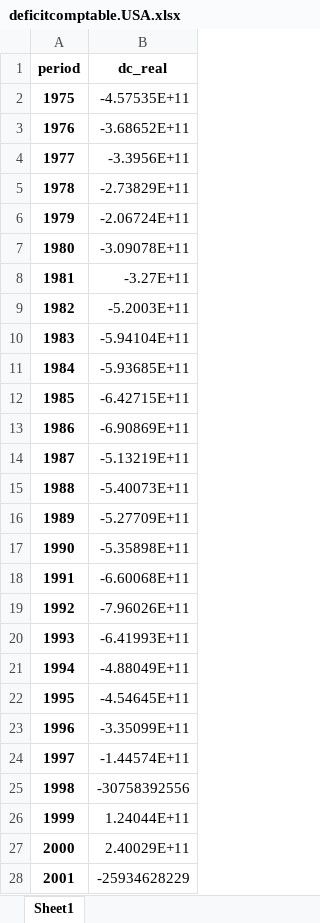
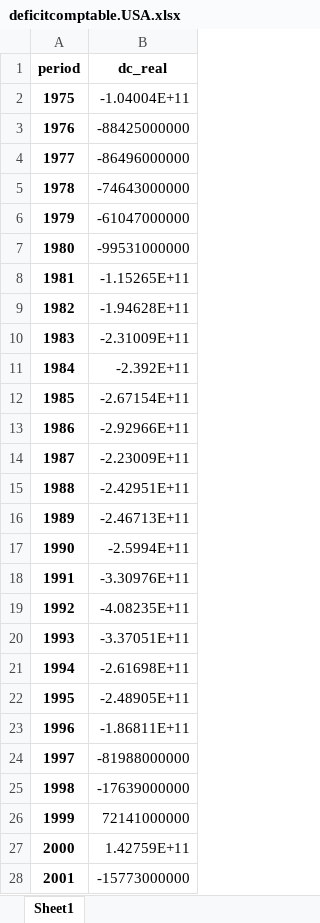
Before and after one commit to alexwellman/macrodata-wellman, an Excel workbook: Policy note/deficitcomptable.USA.xlsx, sheet Sheet1, drawn as a sheet; only a part is shown; values as stored, in another font and other column widths than the file's, no borders; the diff covers the shown part only; the diff names each change by its address in the sheet, - before the commit and + after, or states it on an @@ line.

```diff
--- a/Policy note/deficitcomptable.USA.xlsx (sheet Sheet1)
+++ b/Policy note/deficitcomptable.USA.xlsx (sheet Sheet1)
-B2 (dc_real): -4.57535E+11
+B2 (dc_real): -1.04004E+11
-B3 (dc_real): -3.68652E+11
+B3 (dc_real): -88425000000
-B4 (dc_real): -3.3956E+11
+B4 (dc_real): -86496000000
-B5 (dc_real): -2.73829E+11
+B5 (dc_real): -74643000000
-B6 (dc_real): -2.06724E+11
+B6 (dc_real): -61047000000
-B7 (dc_real): -3.09078E+11
+B7 (dc_real): -99531000000
-B8 (dc_real): -3.27E+11
+B8 (dc_real): -1.15265E+11
-B9 (dc_real): -5.2003E+11
+B9 (dc_real): -1.94628E+11
-B10 (dc_real): -5.94104E+11
+B10 (dc_real): -2.31009E+11
-B11 (dc_real): -5.93685E+11
+B11 (dc_real): -2.392E+11
-B12 (dc_real): -6.42715E+11
+B12 (dc_real): -2.67154E+11
-B13 (dc_real): -6.90869E+11
+B13 (dc_real): -2.92966E+11
-B14 (dc_real): -5.13219E+11
+B14 (dc_real): -2.23009E+11
-B15 (dc_real): -5.40073E+11
+B15 (dc_real): -2.42951E+11
-B16 (dc_real): -5.27709E+11
+B16 (dc_real): -2.46713E+11
-B17 (dc_real): -5.35898E+11
+B17 (dc_real): -2.5994E+11
-B18 (dc_real): -6.60068E+11
+B18 (dc_real): -3.30976E+11
-B19 (dc_real): -7.96026E+11
+B19 (dc_real): -4.08235E+11
-B20 (dc_real): -6.41993E+11
+B20 (dc_real): -3.37051E+11
-B21 (dc_real): -4.88049E+11
+B21 (dc_real): -2.61698E+11
-B22 (dc_real): -4.54645E+11
+B22 (dc_real): -2.48905E+11
-B23 (dc_real): -3.35099E+11
+B23 (dc_real): -1.86811E+11
-B24 (dc_real): -1.44574E+11
+B24 (dc_real): -81988000000
-B25 (dc_real): -30758392556
+B25 (dc_real): -17639000000
-B26 (dc_real): 1.24044E+11
+B26 (dc_real): 72141000000
-B27 (dc_real): 2.40029E+11
+B27 (dc_real): 1.42759E+11
-B28 (dc_real): -25934628229
+B28 (dc_real): -15773000000
```
Also changed, not shown: 21 edited cells elsewhere in this sheet, Policy note/ProdBrut.USA.xlsx, Policy note/interest.USA.xlsx, 7 other files.
